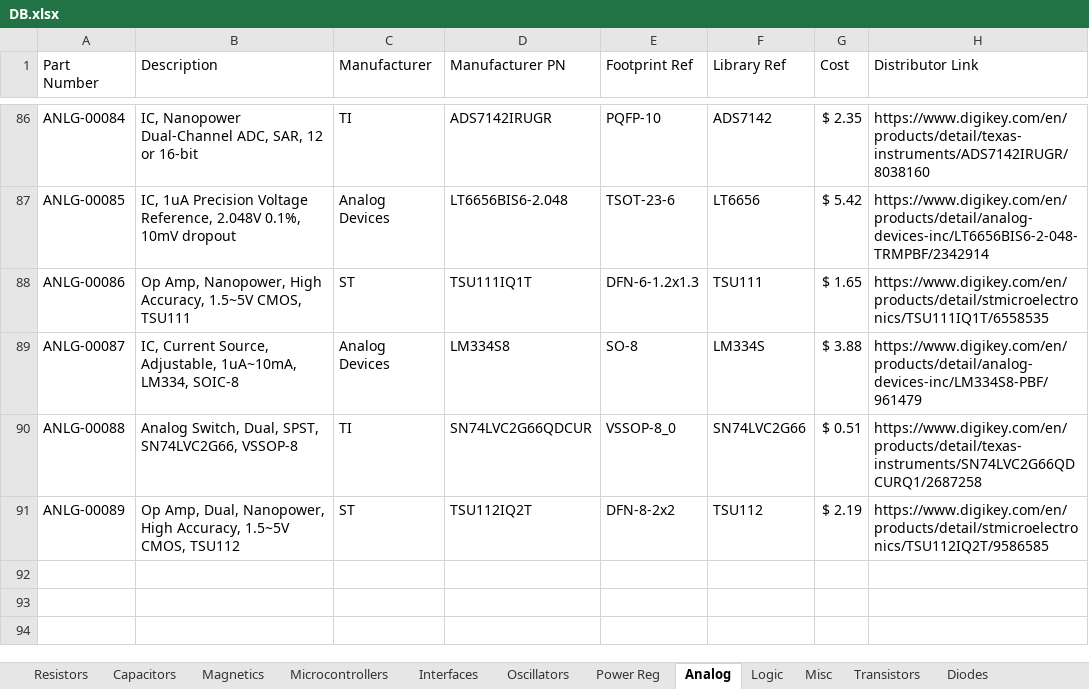
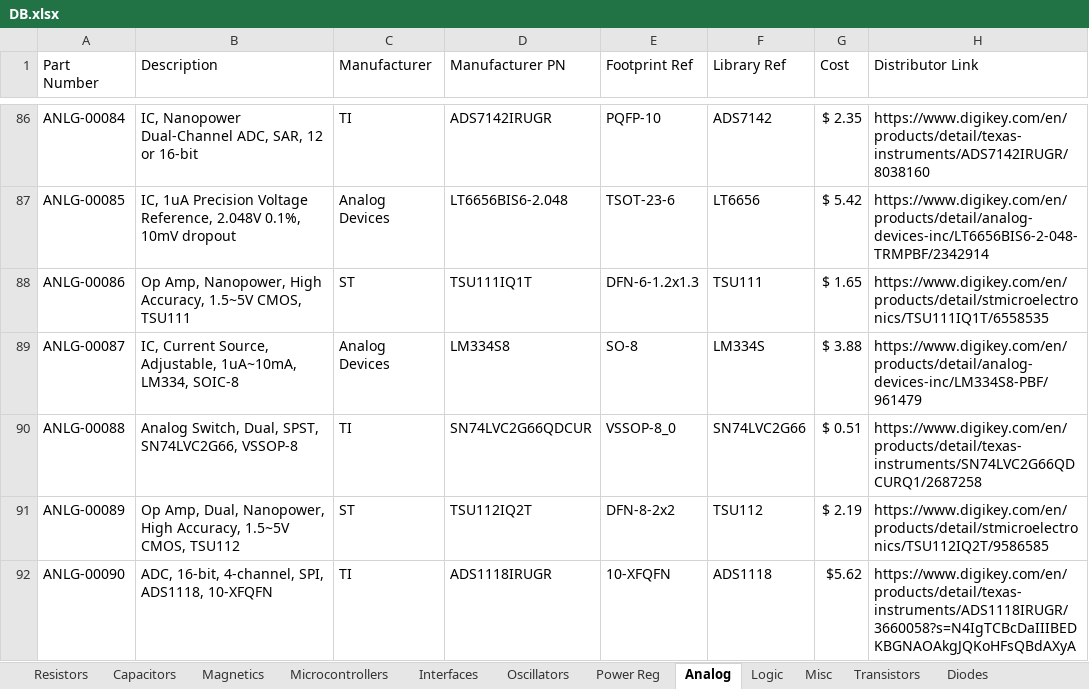
Before and after one commit to CWRUbotix/CWRUbotix_Altium_Library, an Excel workbook: DB.xlsx, sheet Analog, drawn as a sheet; only a part is shown, gaps mark what is left out; values as stored, in another font and other column widths than the file's, no borders; the diff names each change by its address in the sheet, - before the commit and + after, or states it on an @@ line.

Commit message:
PWR MGMT Component Addition
Added CS resistor, xfqfn adc, mcu needed for pwr mgmt board

```diff
--- a/DB.xlsx (sheet Analog)
+++ b/DB.xlsx (sheet Analog)
+row 92: ANLG-00090 | ADC, 16-bit, 4-channel, SPI, ADS1118, 10-XFQFN | TI | ADS1118IRUGR | 10-XFQFN | ADS1118 | $5.62 | https://www.digikey.com/en/products/detail/texas-instruments/ADS1118IRUGR/3660058?s=N4IgTCBcDaIIIBEDKBGNAOAkgJQKoHFsQBdAXyA
```
Also changed, not shown: sheet Resistors, sheet Microcontrollers, 3 other files.
